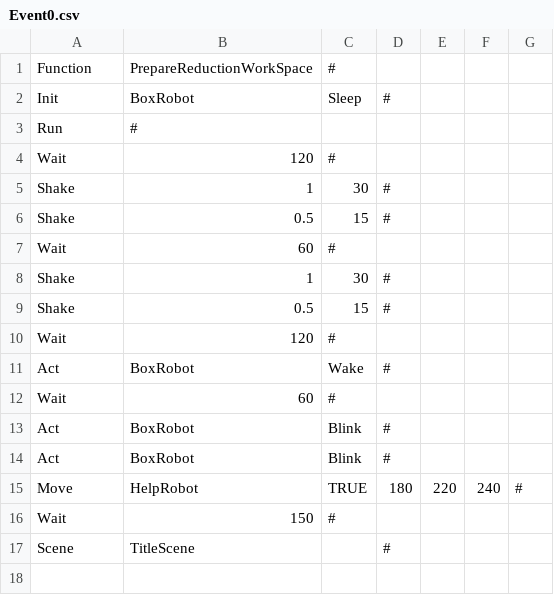
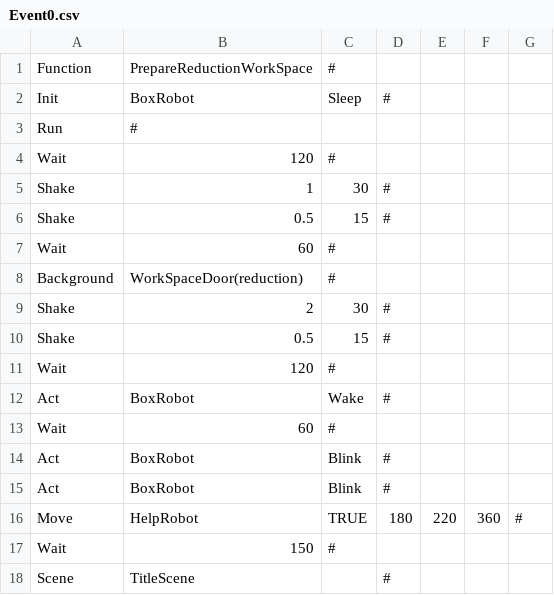
Before and after one commit to mori08/Robot, a CSV file: Robot/Robot/Asset/Data/Event/Event0.csv, drawn as a sheet.

```diff
--- a/Robot/Robot/Asset/Data/Event/Event0.csv
+++ b/Robot/Robot/Asset/Data/Event/Event0.csv
@@ -7,3 +7,4 @@ Shake,0.5,15,#,,,
 Wait,60,#,,,,
-Shake,1,30,#,,,
+Background,WorkSpaceDoor(reduction),#,,,,
+Shake,2,30,#,,,
 Shake,0.5,15,#,,,
@@ -14,3 +15,3 @@ Act,BoxRobot,Blink,#,,,
 Act,BoxRobot,Blink,#,,,
-Move,HelpRobot,TRUE,180,220,240,#
+Move,HelpRobot,TRUE,180,220,360,#
 Wait,150,#,,,,
```
Also changed, not shown: 2 other files.
